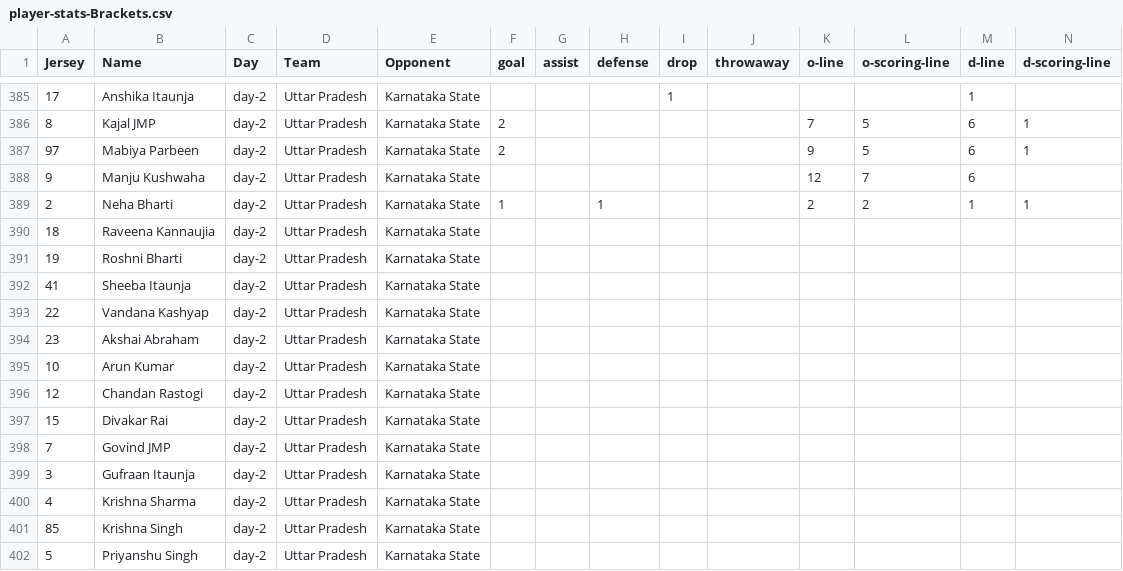
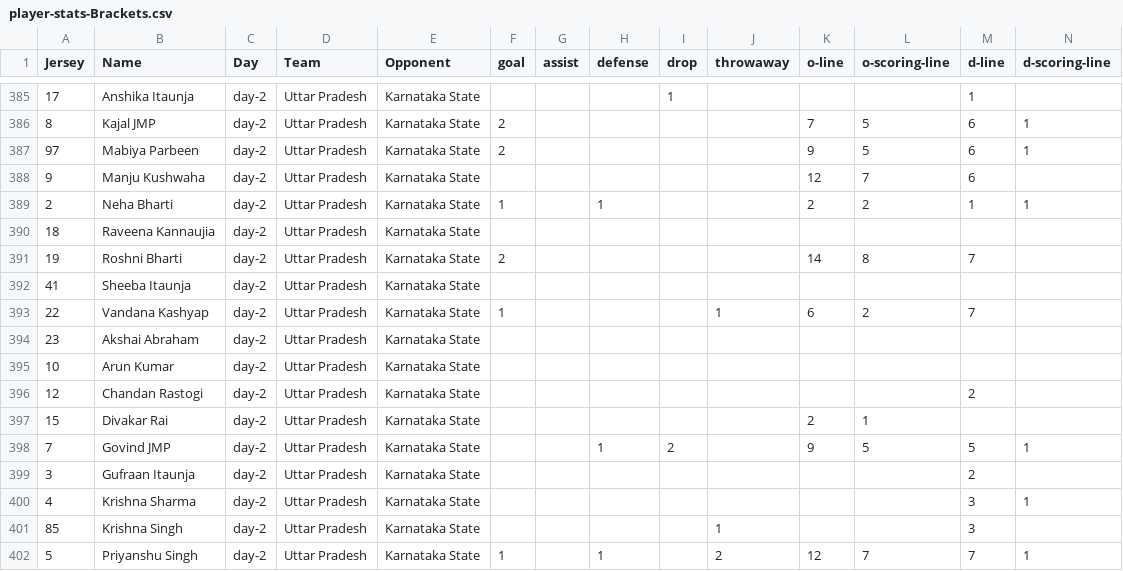
Before and after one commit to india-ultimate/fantasy, a CSV file: data/player-stats-Brackets.csv, drawn as a sheet; only a part is shown, gaps mark what is left out; the diff covers the shown part only.

Commit message:
Auto update data for the website

```diff
--- a/data/player-stats-Brackets.csv
+++ b/data/player-stats-Brackets.csv
@@ -390,13 +390,13 @@
 "18","Raveena Kannaujia","day-2","Uttar Pradesh","Karnataka State","","","","","","","","","",""
-"19","Roshni Bharti","day-2","Uttar Pradesh","Karnataka State","","","","","","","","","",""
+"19","Roshni Bharti","day-2","Uttar Pradesh","Karnataka State","2","","","","","14","8","7","",""
 "41","Sheeba Itaunja","day-2","Uttar Pradesh","Karnataka State","","","","","","","","","",""
-"22","Vandana Kashyap","day-2","Uttar Pradesh","Karnataka State","","","","","","","","","",""
+"22","Vandana Kashyap","day-2","Uttar Pradesh","Karnataka State","1","","","","1","6","2","7","",""
 "23","Akshai Abraham","day-2","Uttar Pradesh","Karnataka State","","","","","","","","","",""
 "10","Arun Kumar","day-2","Uttar Pradesh","Karnataka State","","","","","","","","","",""
-"12","Chandan Rastogi","day-2","Uttar Pradesh","Karnataka State","","","","","","","","","",""
-"15","Divakar Rai","day-2","Uttar Pradesh","Karnataka State","","","","","","","","","",""
-"7","Govind JMP","day-2","Uttar Pradesh","Karnataka State","","","","","","","","","",""
-"3","Gufraan Itaunja","day-2","Uttar Pradesh","Karnataka State","","","","","","","","","",""
-"4","Krishna Sharma","day-2","Uttar Pradesh","Karnataka State","","","","","","","","","",""
-"85","Krishna Singh","day-2","Uttar Pradesh","Karnataka State","","","","","","","","","",""
-"5","Priyanshu Singh","day-2","Uttar Pradesh","Karnataka State","","","","","","","","","",""
+"12","Chandan Rastogi","day-2","Uttar Pradesh","Karnataka State","","","","","","","","2","",""
+"15","Divakar Rai","day-2","Uttar Pradesh","Karnataka State","","","","","","2","1","","",""
+"7","Govind JMP","day-2","Uttar Pradesh","Karnataka State","","","1","2","","9","5","5","1",""
+"3","Gufraan Itaunja","day-2","Uttar Pradesh","Karnataka State","","","","","","","","2","",""
+"4","Krishna Sharma","day-2","Uttar Pradesh","Karnataka State","","","","","","","","3","1",""
+"85","Krishna Singh","day-2","Uttar Pradesh","Karnataka State","","","","","1","","","3","",""
+"5","Priyanshu Singh","day-2","Uttar Pradesh","Karnataka State","1","","1","","2","12","7","7","1",""
```
Also changed, not shown: 17 edited cells elsewhere in this file, 2 other files.
